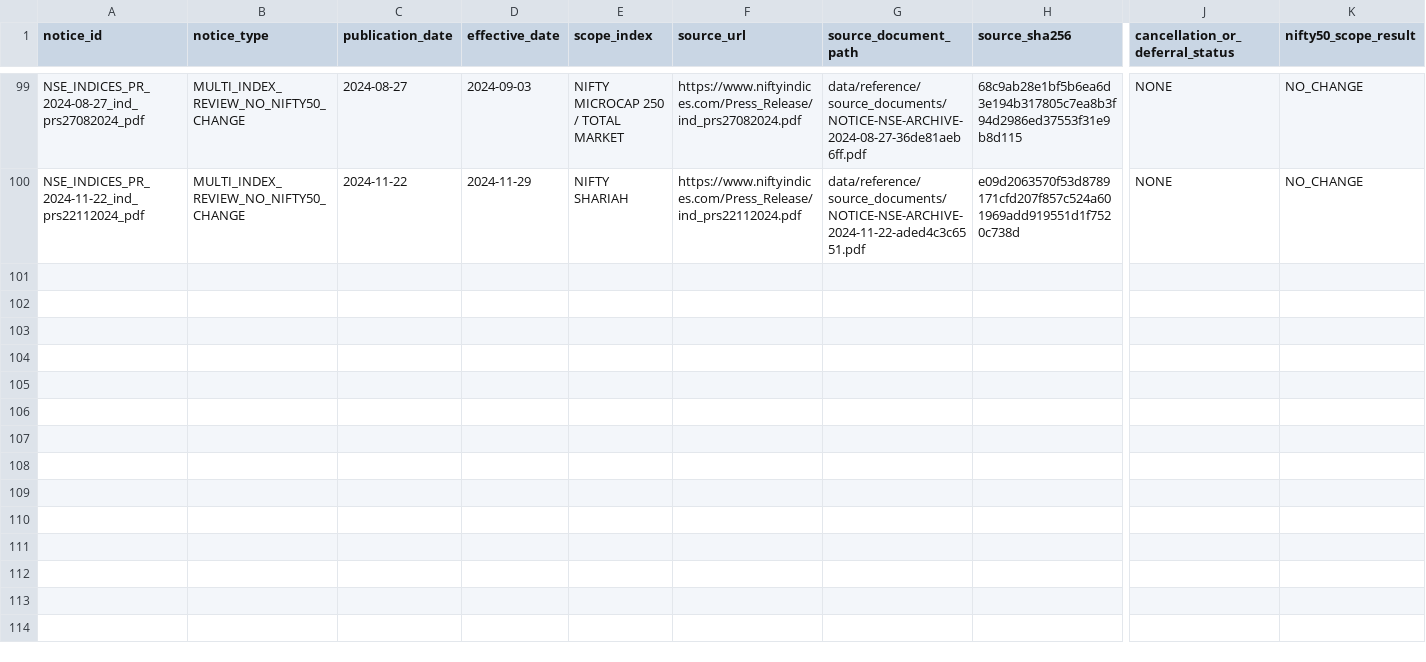
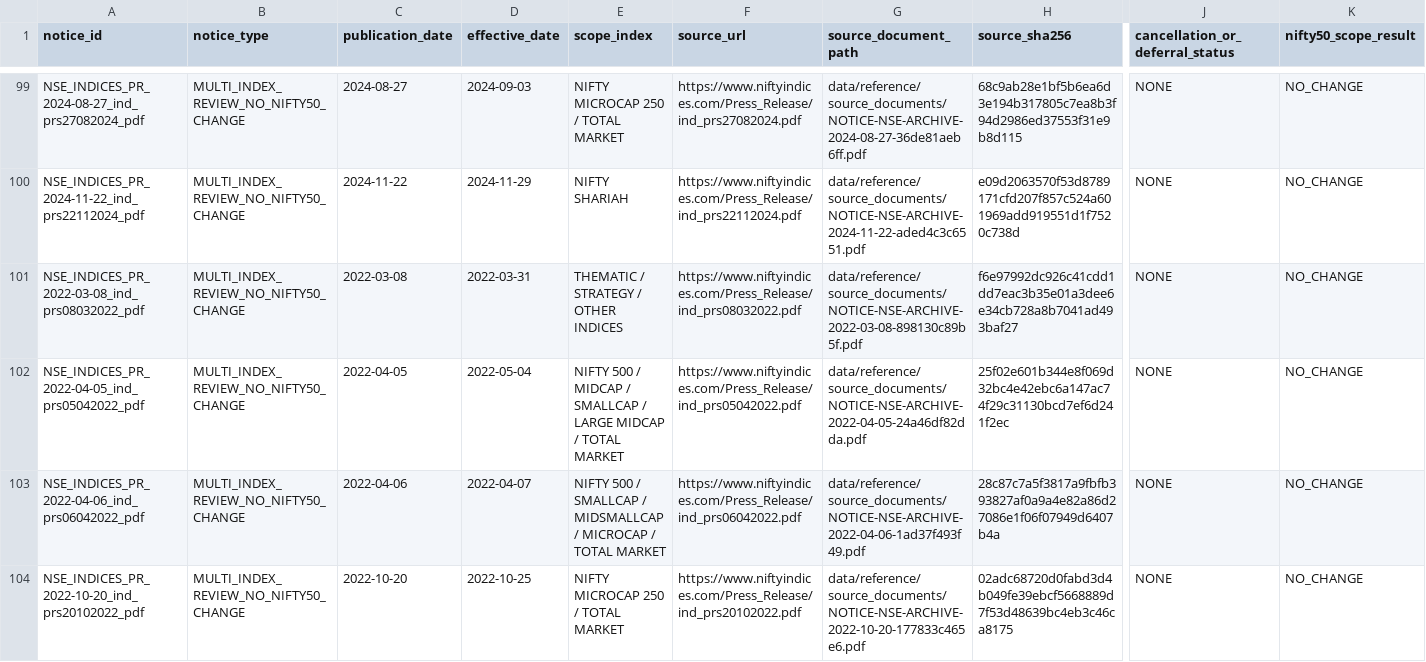
Before and after one commit to vishwasgarg5/Trader, a CSV file: data/reference/nifty50_notice_register.csv, drawn as a sheet; only a part is shown, gaps mark what is left out; rows hold the shown columns only; the diff names each change by its address in the sheet, - before the commit and + after, or states it on an @@ line.

Commit message:
data: screen additional 2022 Nifty index notices for flagship scope

```diff
--- a/data/reference/nifty50_notice_register.csv
+++ b/data/reference/nifty50_notice_register.csv
+row 101: NSE_INDICES_PR_2022-03-08_ind_prs08032022_pdf | MULTI_INDEX_REVIEW_NO_NIFTY50_CHANGE | 2022-03-08 | 2022-03-31 | THEMATIC / STRATEGY / OTHER INDICES | https://www.niftyindices.com/Press_Release/ind_prs08032022.pdf | data/reference/source_documents/NOTICE-NSE-ARCHIVE-2022-03-08-898130c89b5f.pdf | f6e97992dc926c41cdd1dd7eac3b35e01a3dee6e34cb728a8b7041ad493baf27 | NONE | NO_CHANGE
+row 102: NSE_INDICES_PR_2022-04-05_ind_prs05042022_pdf | MULTI_INDEX_REVIEW_NO_NIFTY50_CHANGE | 2022-04-05 | 2022-05-04 | NIFTY 500 / MIDCAP / SMALLCAP / LARGE MIDCAP / TOTAL MARKET | https://www.niftyindices.com/Press_Release/ind_prs05042022.pdf | data/reference/source_documents/NOTICE-NSE-ARCHIVE-2022-04-05-24a46df82dda.pdf | 25f02e601b344e8f069d32bc4e42ebc6a147ac74f29c31130bcd7ef6d241f2ec | NONE | NO_CHANGE
+row 103: NSE_INDICES_PR_2022-04-06_ind_prs06042022_pdf | MULTI_INDEX_REVIEW_NO_NIFTY50_CHANGE | 2022-04-06 | 2022-04-07 | NIFTY 500 / SMALLCAP / MIDSMALLCAP / MICROCAP / TOTAL MARKET | https://www.niftyindices.com/Press_Release/ind_prs06042022.pdf | data/reference/source_documents/NOTICE-NSE-ARCHIVE-2022-04-06-1ad37f493f49.pdf | 28c87c7a5f3817a9fbfb393827af0a9a4e82a86d27086e1f06f07949d6407b4a | NONE | NO_CHANGE
+row 104: NSE_INDICES_PR_2022-10-20_ind_prs20102022_pdf | MULTI_INDEX_REVIEW_NO_NIFTY50_CHANGE | 2022-10-20 | 2022-10-25 | NIFTY MICROCAP 250 / TOTAL MARKET | https://www.niftyindices.com/Press_Release/ind_prs20102022.pdf | data/reference/source_documents/NOTICE-NSE-ARCHIVE-2022-10-20-177833c465e6.pdf | 02adc68720d0fabd3d4b049fe39ebcf5668889d7f53d48639bc4eb3c46ca8175 | NONE | NO_CHANGE
```
